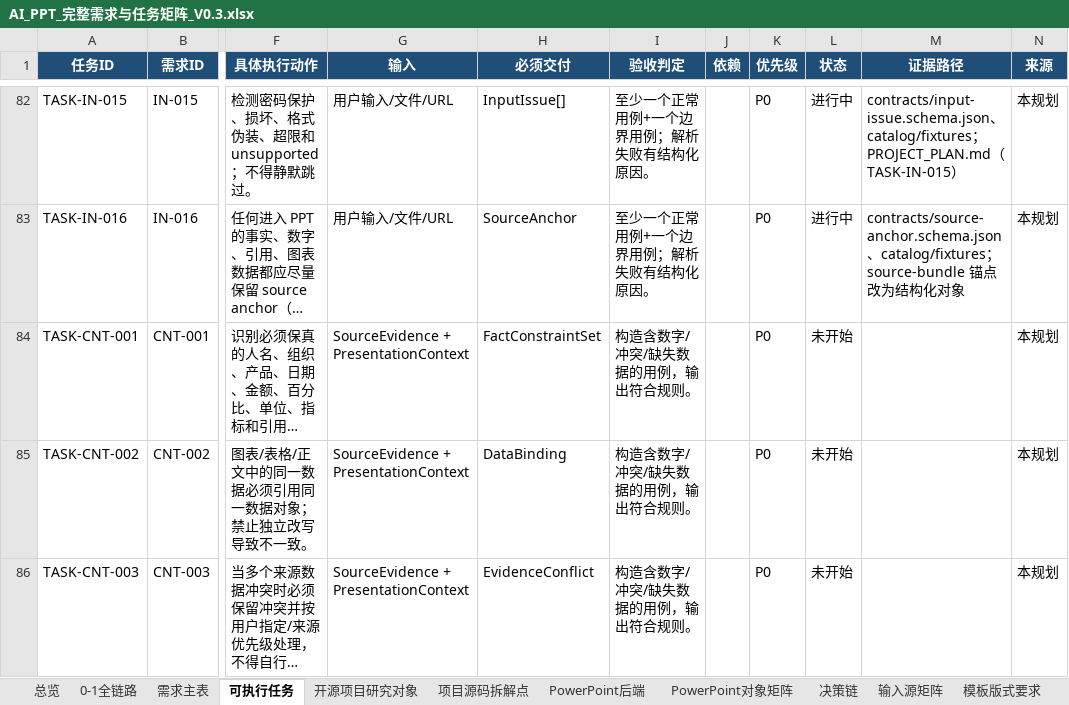
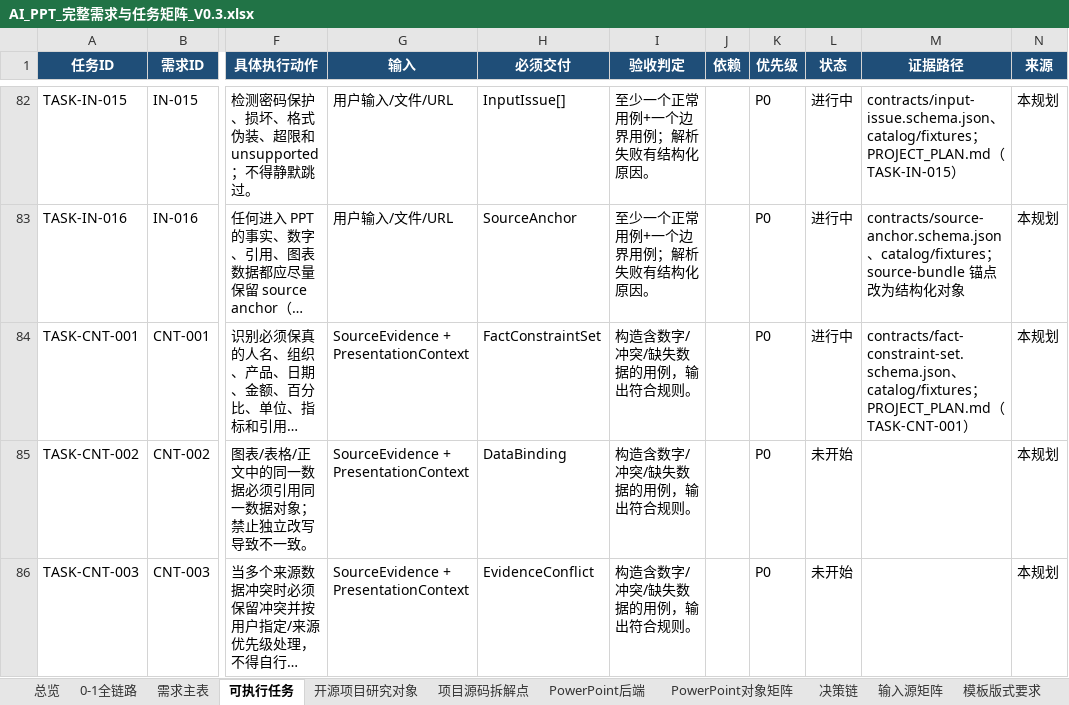
Before and after one commit to XXYoLoong/YoloongPPT, an Excel workbook: AI_PPT_完整需求与任务矩阵_V0.3.xlsx, sheet 可执行任务, drawn as a sheet; only a part is shown, gaps mark what is left out; long unchanged cells end in …; values as stored, in another font and other column widths than the file's, no borders; conditional formats and table styles not drawn; the diff names each change by its address in the sheet, - before the commit and + after, or states it on an @@ line.

```diff
--- a/AI_PPT_完整需求与任务矩阵_V0.3.xlsx (sheet 可执行任务)
+++ b/AI_PPT_完整需求与任务矩阵_V0.3.xlsx (sheet 可执行任务)
-L84 (状态): 未开始
+L84 (状态): 进行中
-M84 (证据路径): (empty)
+M84 (证据路径): contracts/fact-constraint-set.schema.json、catalog/fixtures；PROJECT_PLAN.md（TASK-CNT-001）
```
Also changed, not shown: sheet 需求主表, sheet 数据对象, charts or pictures, 6 other files.
